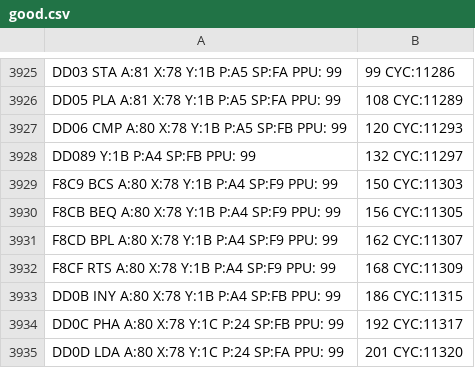
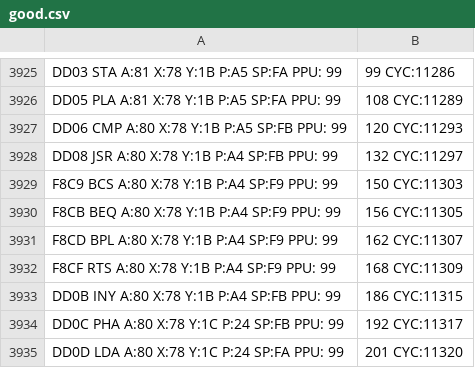
Before and after one commit to TimMayr/Ensemble-Emulator, a CSV file: good.csv, drawn as a sheet; only a part is shown, gaps mark what is left out.

Commit message:
added all illegal opcodes to opcodes list

```diff
--- a/good.csv
+++ b/good.csv
@@ -3927,3 +3927,3 @@ DD05  PLA A:81 X:78 Y:1B P:A5 SP:FA PPU: 99,108 CYC:11289
 DD06  CMP A:80 X:78 Y:1B P:A5 SP:FB PPU: 99,120 CYC:11293
-DD089     Y:1B P:A4 SP:FB PPU: 99,132 CYC:11297
+DD08  JSR A:80 X:78 Y:1B P:A4 SP:FB PPU: 99,132 CYC:11297
 F8C9  BCS A:80 X:78 Y:1B P:A4 SP:F9 PPU: 99,150 CYC:11303
```
Also changed, not shown: 7 other files.
